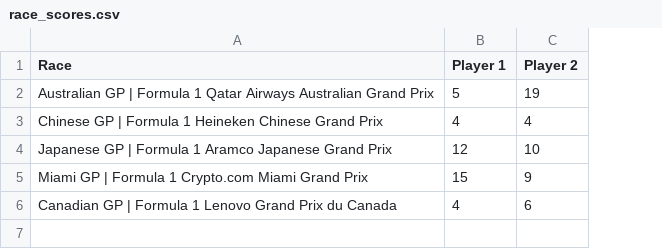
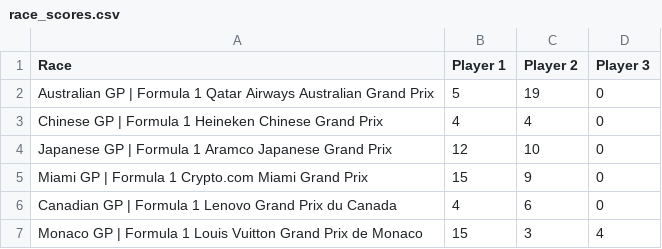
Before and after one commit to MrMarsEleven/f1predictions, a CSV file: race_scores.csv, drawn as a sheet; the diff names each change by its address in the sheet, - before the commit and + after, or states it on an @@ line.

```diff
--- a/race_scores.csv
+++ b/race_scores.csv
+column D (Player 3), rows 2-6: all 0
+row 7: Monaco GP | Formula 1 Louis Vuitton Grand Prix de Monaco | 15 | 3 | 4
```
Also changed, not shown: results.csv, 1 other file.
